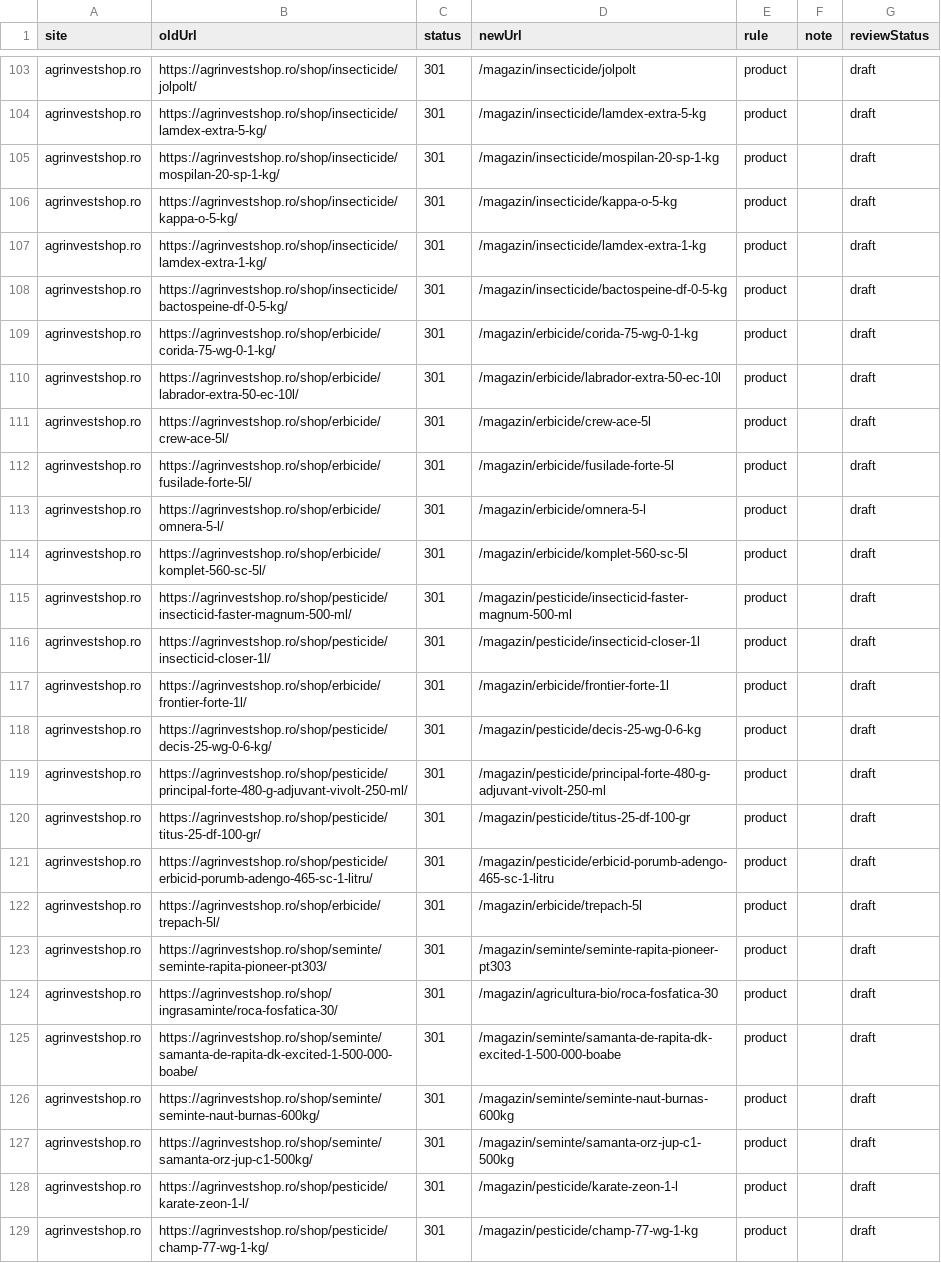
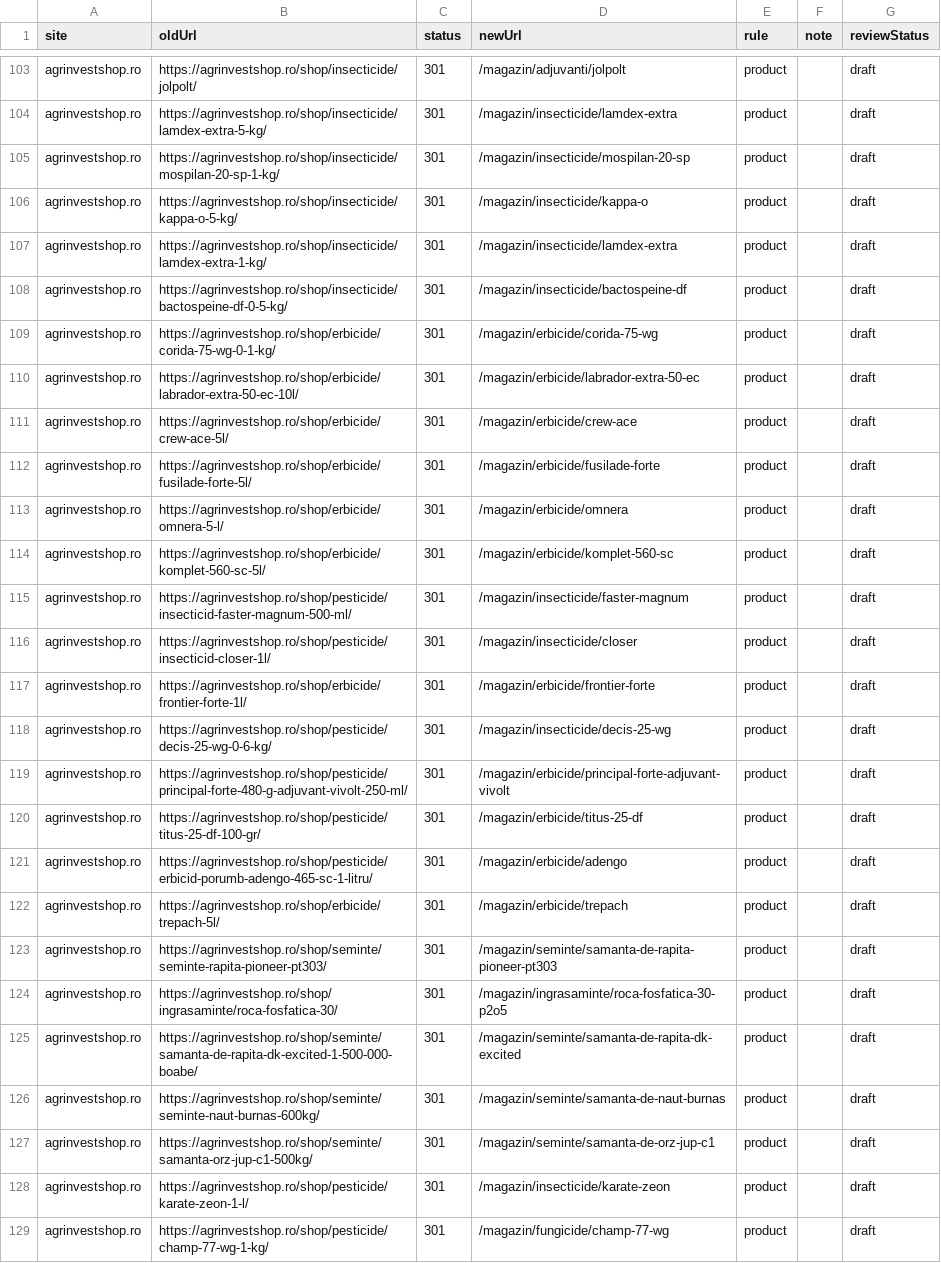
Before and after one commit to soloverse23/agrinvest-site, a CSV file: docs/audit/redirect-map.csv, drawn as a sheet; only a part is shown, gaps mark what is left out; the diff covers the shown part only; the diff names each change by its address in the sheet, - before the commit and + after, or states it on an @@ line.

```diff
--- a/docs/audit/redirect-map.csv
+++ b/docs/audit/redirect-map.csv
-D103 (newUrl): /magazin/insecticide/jolpolt
+D103 (newUrl): /magazin/adjuvanti/jolpolt
-D104 (newUrl): /magazin/insecticide/lamdex-extra-5-kg
+D104 (newUrl): /magazin/insecticide/lamdex-extra
-D105 (newUrl): /magazin/insecticide/mospilan-20-sp-1-kg
+D105 (newUrl): /magazin/insecticide/mospilan-20-sp
-D106 (newUrl): /magazin/insecticide/kappa-o-5-kg
+D106 (newUrl): /magazin/insecticide/kappa-o
-D107 (newUrl): /magazin/insecticide/lamdex-extra-1-kg
+D107 (newUrl): /magazin/insecticide/lamdex-extra
-D108 (newUrl): /magazin/insecticide/bactospeine-df-0-5-kg
+D108 (newUrl): /magazin/insecticide/bactospeine-df
-D109 (newUrl): /magazin/erbicide/corida-75-wg-0-1-kg
+D109 (newUrl): /magazin/erbicide/corida-75-wg
-D110 (newUrl): /magazin/erbicide/labrador-extra-50-ec-10l
+D110 (newUrl): /magazin/erbicide/labrador-extra-50-ec
-D111 (newUrl): /magazin/erbicide/crew-ace-5l
+D111 (newUrl): /magazin/erbicide/crew-ace
-D112 (newUrl): /magazin/erbicide/fusilade-forte-5l
+D112 (newUrl): /magazin/erbicide/fusilade-forte
-D113 (newUrl): /magazin/erbicide/omnera-5-l
+D113 (newUrl): /magazin/erbicide/omnera
-D114 (newUrl): /magazin/erbicide/komplet-560-sc-5l
+D114 (newUrl): /magazin/erbicide/komplet-560-sc
-D115 (newUrl): /magazin/pesticide/insecticid-faster-magnum-500-ml
+D115 (newUrl): /magazin/insecticide/faster-magnum
-D116 (newUrl): /magazin/pesticide/insecticid-closer-1l
+D116 (newUrl): /magazin/insecticide/closer
-D117 (newUrl): /magazin/erbicide/frontier-forte-1l
+D117 (newUrl): /magazin/erbicide/frontier-forte
-D118 (newUrl): /magazin/pesticide/decis-25-wg-0-6-kg
+D118 (newUrl): /magazin/insecticide/decis-25-wg
-D119 (newUrl): /magazin/pesticide/principal-forte-480-g-adjuvant-vivolt-250-ml
+D119 (newUrl): /magazin/erbicide/principal-forte-adjuvant-vivolt
-D120 (newUrl): /magazin/pesticide/titus-25-df-100-gr
+D120 (newUrl): /magazin/erbicide/titus-25-df
-D121 (newUrl): /magazin/pesticide/erbicid-porumb-adengo-465-sc-1-litru
+D121 (newUrl): /magazin/erbicide/adengo
-D122 (newUrl): /magazin/erbicide/trepach-5l
+D122 (newUrl): /magazin/erbicide/trepach
-D123 (newUrl): /magazin/seminte/seminte-rapita-pioneer-pt303
+D123 (newUrl): /magazin/seminte/samanta-de-rapita-pioneer-pt303
-D124 (newUrl): /magazin/agricultura-bio/roca-fosfatica-30
+D124 (newUrl): /magazin/ingrasaminte/roca-fosfatica-30-p2o5
-D125 (newUrl): /magazin/seminte/samanta-de-rapita-dk-excited-1-500-000-boabe
+D125 (newUrl): /magazin/seminte/samanta-de-rapita-dk-excited
-D126 (newUrl): /magazin/seminte/seminte-naut-burnas-600kg
+D126 (newUrl): /magazin/seminte/samanta-de-naut-burnas
-D127 (newUrl): /magazin/seminte/samanta-orz-jup-c1-500kg
+D127 (newUrl): /magazin/seminte/samanta-de-orz-jup-c1
-D128 (newUrl): /magazin/pesticide/karate-zeon-1-l
+D128 (newUrl): /magazin/insecticide/karate-zeon
-D129 (newUrl): /magazin/pesticide/champ-77-wg-1-kg
+D129 (newUrl): /magazin/fungicide/champ-77-wg
```
Also changed, not shown: 73 edited cells elsewhere in this file, docs/audit/keyword-map.csv, 51 other files.
